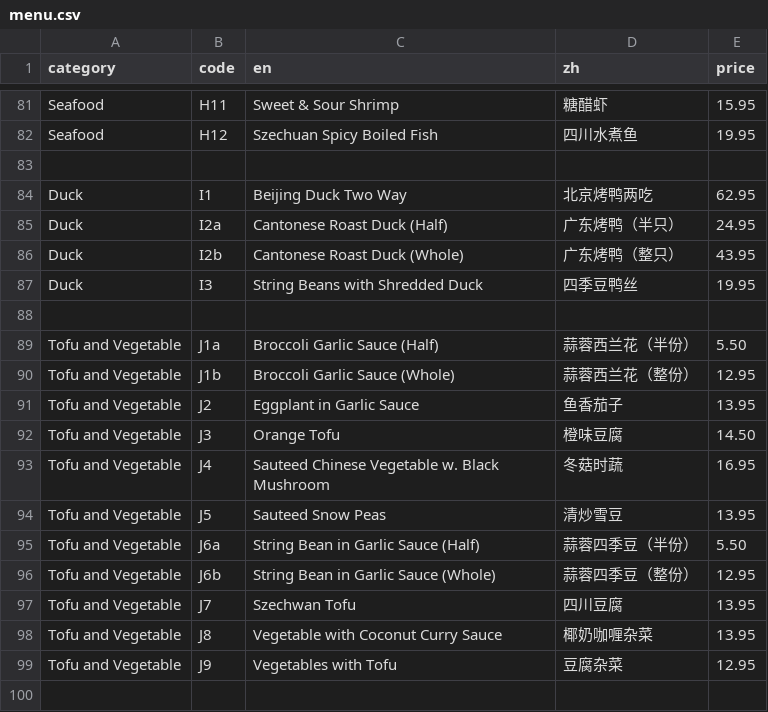
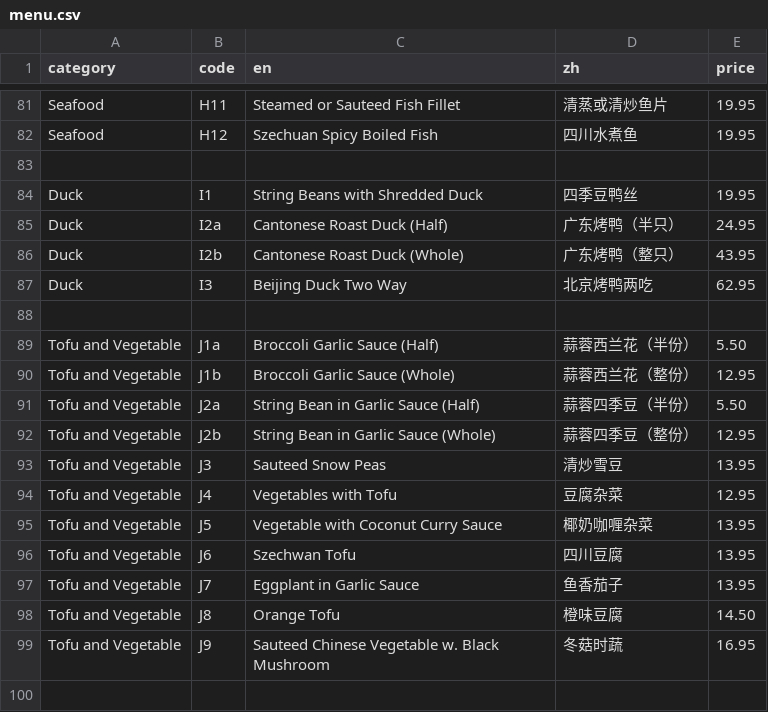
Before and after one commit to brguo55/006-restaurant-receipt-generator-2026, a CSV file: generator/menu.csv, drawn as a sheet; only a part is shown, gaps mark what is left out; removed rows and columns are numbered as before the commit, all else as after; the diff covers the shown part only; the diff names each change by its address in the sheet, - before the commit and + after, or states it on an @@ line.

```diff
--- a/generator/menu.csv
+++ b/generator/menu.csv
-C81 (en): Sweet & Sour Shrimp
+C81 (en): Steamed or Sauteed Fish Fillet
-D81 (zh): 糖醋虾
+D81 (zh): 清蒸或清炒鱼片
-E81 (price): 15.95
+E81 (price): 19.95
-C84 (en): Beijing Duck Two Way
+C84 (en): String Beans with Shredded Duck
-D84 (zh): 北京烤鸭两吃
+D84 (zh): 四季豆鸭丝
-E84 (price): 62.95
+E84 (price): 19.95
-C87 (en): String Beans with Shredded Duck
+C87 (en): Beijing Duck Two Way
-D87 (zh): 四季豆鸭丝
+D87 (zh): 北京烤鸭两吃
-E87 (price): 19.95
+E87 (price): 62.95
-row 91: Tofu and Vegetable | J2 | Eggplant in Garlic Sauce | 鱼香茄子 | 13.95
+row 91: Tofu and Vegetable | J2a | String Bean in Garlic Sauce (Half) | 蒜蓉四季豆（半份） | 5.50
+row 92: Tofu and Vegetable | J2b | String Bean in Garlic Sauce (Whole) | 蒜蓉四季豆（整份） | 12.95
-C93 (en): Orange Tofu
+C93 (en): Sauteed Snow Peas
-D93 (zh): 橙味豆腐
+D93 (zh): 清炒雪豆
-E93 (price): 14.50
+E93 (price): 13.95
-C94 (en): Sauteed Chinese Vegetable w. Black Mushroom
+C94 (en): Vegetables with Tofu
-D94 (zh): 冬菇时蔬
+D94 (zh): 豆腐杂菜
-E94 (price): 16.95
+E94 (price): 12.95
-C95 (en): Sauteed Snow Peas
+C95 (en): Vegetable with Coconut Curry Sauce
-D95 (zh): 清炒雪豆
+D95 (zh): 椰奶咖喱杂菜
-row 95: Tofu and Vegetable | J6a | String Bean in Garlic Sauce (Half) | 蒜蓉四季豆（半份） | 5.50
-row 96: Tofu and Vegetable | J6b | String Bean in Garlic Sauce (Whole) | 蒜蓉四季豆（整份） | 12.95
+row 96: Tofu and Vegetable | J6 | Szechwan Tofu | 四川豆腐 | 13.95
-C97 (en): Szechwan Tofu
+C97 (en): Eggplant in Garlic Sauce
-D97 (zh): 四川豆腐
+D97 (zh): 鱼香茄子
-C98 (en): Vegetable with Coconut Curry Sauce
+C98 (en): Orange Tofu
-D98 (zh): 椰奶咖喱杂菜
+D98 (zh): 橙味豆腐
-E98 (price): 13.95
+E98 (price): 14.50
-C99 (en): Vegetables with Tofu
+C99 (en): Sauteed Chinese Vegetable w. Black Mushroom
-D99 (zh): 豆腐杂菜
+D99 (zh): 冬菇时蔬
-E99 (price): 12.95
+E99 (price): 16.95
```
Also changed, not shown: 108 edited cells elsewhere in this file.
